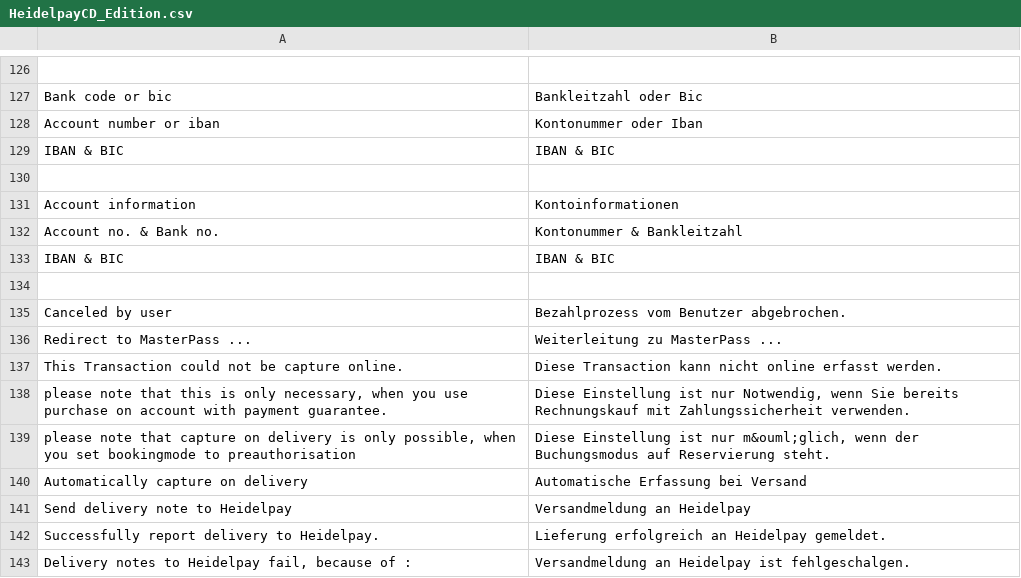
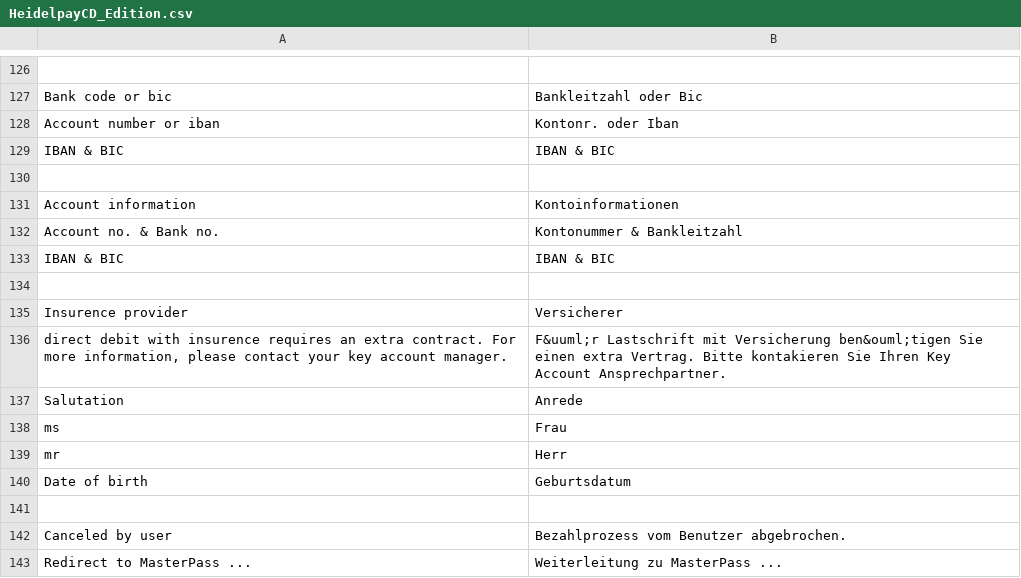
Before and after one commit to heidelpay/magento-cd-edition, a CSV file: app/locale/de_DE/HeidelpayCD_Edition.csv, drawn as a sheet; only a part is shown, gaps mark what is left out; the shorter side is filled out with more unchanged rows.

Commit message:
add direct debit with insurence

```diff
--- a/app/locale/de_DE/HeidelpayCD_Edition.csv
+++ b/app/locale/de_DE/HeidelpayCD_Edition.csv
@@ -149,3 +149,3 @@
 "Bank code or bic","Bankleitzahl oder Bic"
-"Account number or iban","Kontonummer oder Iban"
+"Account number or iban","Kontonr. oder Iban"
 "IBAN & BIC","IBAN & BIC"
@@ -155,2 +155,9 @@
 "IBAN & BIC","IBAN & BIC"
+
+"Insurence provider","Versicherer"
+"direct debit with insurence requires an extra contract. For more information, please contact your key account manager.","F&uuml;r Lastschrift mit Versicherung ben&ouml;tigen Sie einen extra Vertrag. Bitte kontakieren Sie Ihren Key Account Ansprechpartner."
+"Salutation","Anrede"
+"ms","Frau"
+"mr","Herr"
+"Date of birth","Geburtsdatum"
 
```
Also changed, not shown: app/locale/en_US/HeidelpayCD_Edition.csv, 7 other files.
